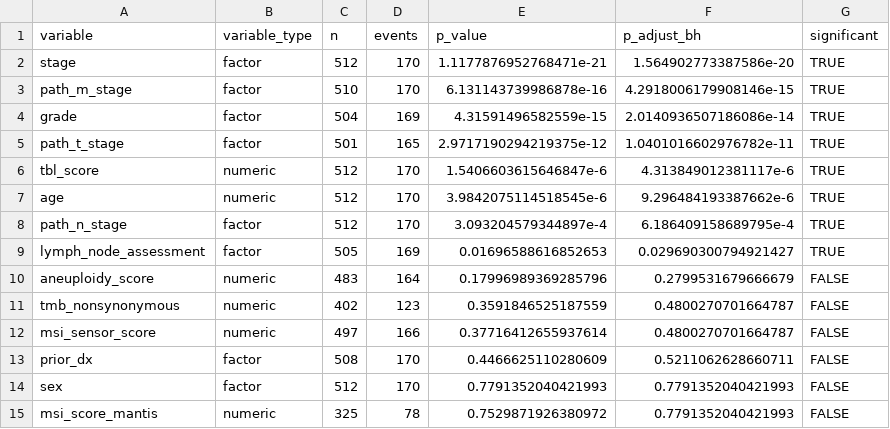
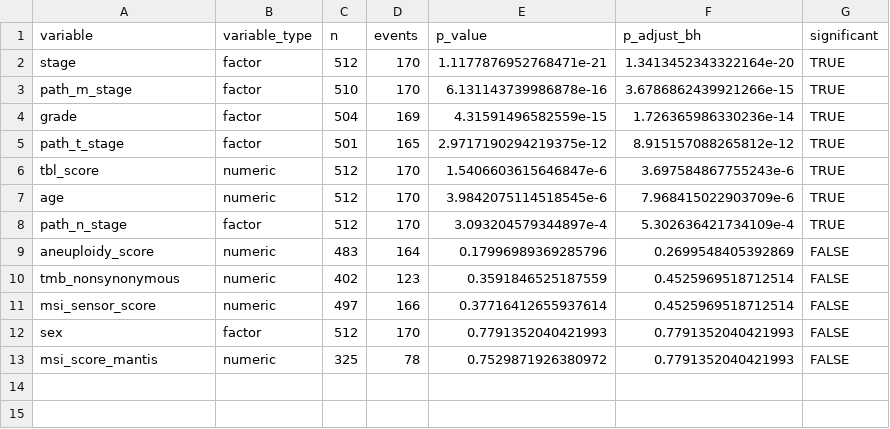
Before and after one commit to gillespieza/tcga-kirc-survival-omics, a CSV file: results/clinical_univariable_cox_results.csv, drawn as a sheet.

```diff
--- a/results/clinical_univariable_cox_results.csv
+++ b/results/clinical_univariable_cox_results.csv
@@ -1,14 +1,12 @@
 variable,variable_type,n,events,p_value,p_adjust_bh,significant
-stage,factor,512,170,1.1177876952768471e-21,1.564902773387586e-20,TRUE
-path_m_stage,factor,510,170,6.131143739986878e-16,4.2918006179908146e-15,TRUE
-grade,factor,504,169,4.31591496582559e-15,2.0140936507186086e-14,TRUE
-path_t_stage,factor,501,165,2.9717190294219375e-12,1.0401016602976782e-11,TRUE
-tbl_score,numeric,512,170,1.5406603615646847e-6,4.313849012381117e-6,TRUE
-age,numeric,512,170,3.9842075114518545e-6,9.296484193387662e-6,TRUE
-path_n_stage,factor,512,170,3.093204579344897e-4,6.186409158689795e-4,TRUE
-lymph_node_assessment,factor,505,169,0.01696588616852653,0.029690300794921427,TRUE
-aneuploidy_score,numeric,483,164,0.17996989369285796,0.2799531679666679,FALSE
-tmb_nonsynonymous,numeric,402,123,0.3591846525187559,0.4800270701664787,FALSE
-msi_sensor_score,numeric,497,166,0.37716412655937614,0.4800270701664787,FALSE
-prior_dx,factor,508,170,0.4466625110280609,0.5211062628660711,FALSE
+stage,factor,512,170,1.1177876952768471e-21,1.3413452343322164e-20,TRUE
+path_m_stage,factor,510,170,6.131143739986878e-16,3.6786862439921266e-15,TRUE
+grade,factor,504,169,4.31591496582559e-15,1.726365986330236e-14,TRUE
+path_t_stage,factor,501,165,2.9717190294219375e-12,8.915157088265812e-12,TRUE
+tbl_score,numeric,512,170,1.5406603615646847e-6,3.697584867755243e-6,TRUE
+age,numeric,512,170,3.9842075114518545e-6,7.968415022903709e-6,TRUE
+path_n_stage,factor,512,170,3.093204579344897e-4,5.302636421734109e-4,TRUE
+aneuploidy_score,numeric,483,164,0.17996989369285796,0.2699548405392869,FALSE
+tmb_nonsynonymous,numeric,402,123,0.3591846525187559,0.4525969518712514,FALSE
+msi_sensor_score,numeric,497,166,0.37716412655937614,0.4525969518712514,FALSE
 sex,factor,512,170,0.7791352040421993,0.7791352040421993,FALSE
```
Also changed, not shown: results/clinical_cox_results.csv, results/cross_validated_cindex_comparison.csv, 15 other files.
